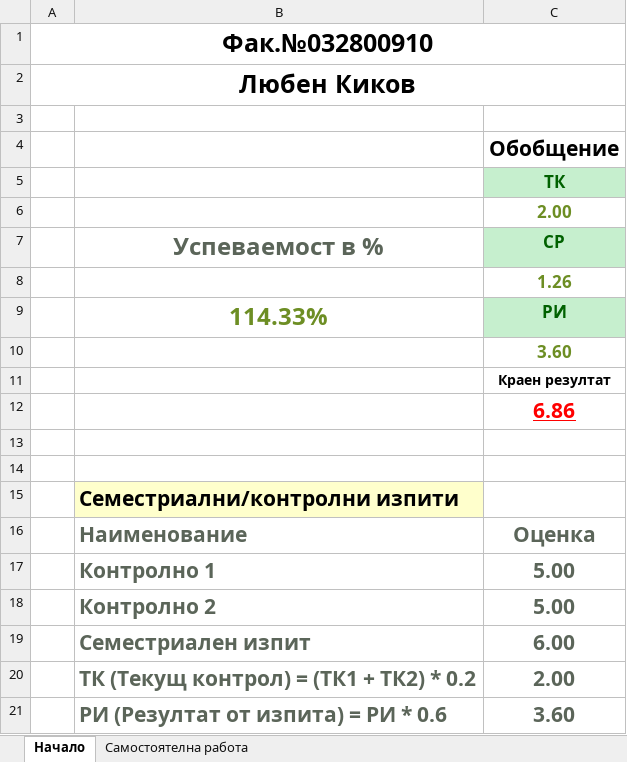
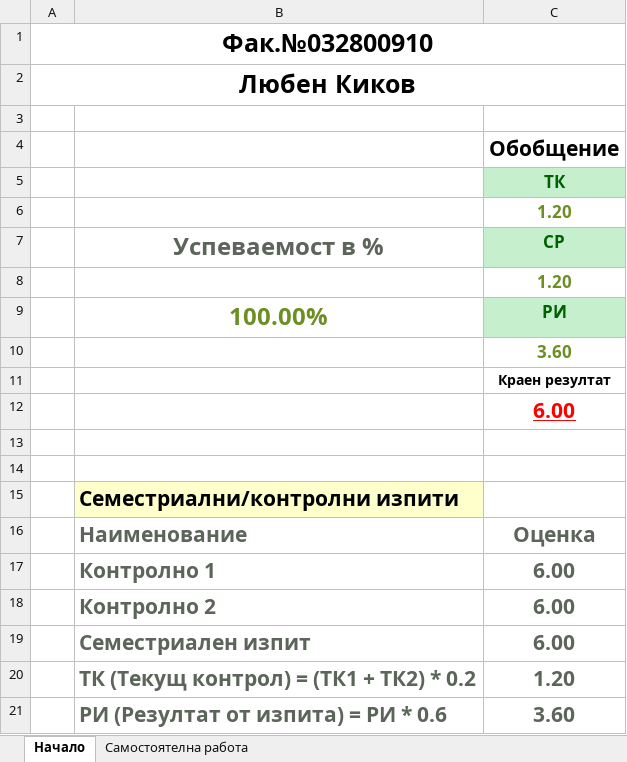
Before and after one commit to BaiGanio/Intro-To-Programing-With-CSharp, an Excel workbook: Нови изисквания за курса от Крушков/FN0328009.xlsx, sheet Начало, drawn as a sheet; values as stored, in another font and other column widths than the file's, no borders; conditional formats and table styles not drawn; the diff names each change by its address in the sheet, - before the commit and + after, or states it on an @@ line.

```diff
--- a/Нови изисквания за курса от Крушков/FN0328009.xlsx (sheet Начало)
+++ b/Нови изисквания за курса от Крушков/FN0328009.xlsx (sheet Начало)
-C6 (СР): 2.00
+C6 (СР): 1.20
-C8 (СР): 1.26
+C8 (СР): 1.20
-B9 (Успеваемост в %): 114.33%
+B9 (Успеваемост в %): 100.00%
-C12 (СР): 6.86
+C12 (СР): 6.00
-C17:C18 (СР): 5.00
+C17:C18 (СР): 6.00
-C20 (СР): 2.00
+C20 (СР): 1.20
```
Also changed, not shown: sheet Самостоятелна работа.
